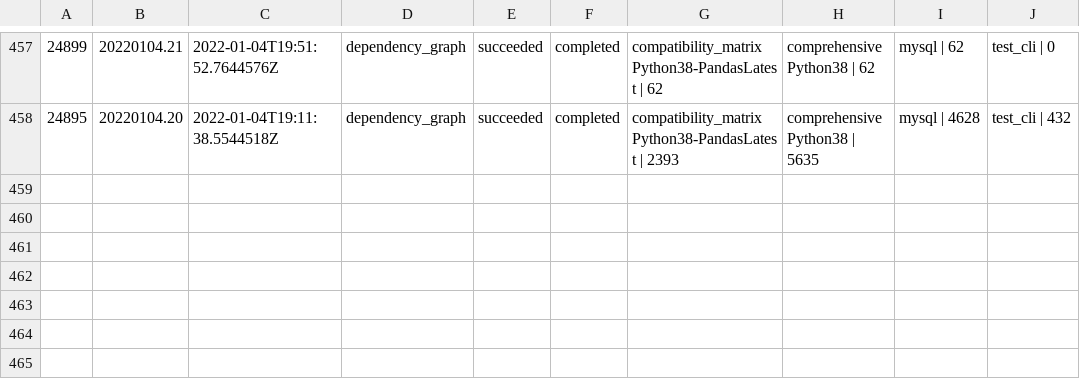
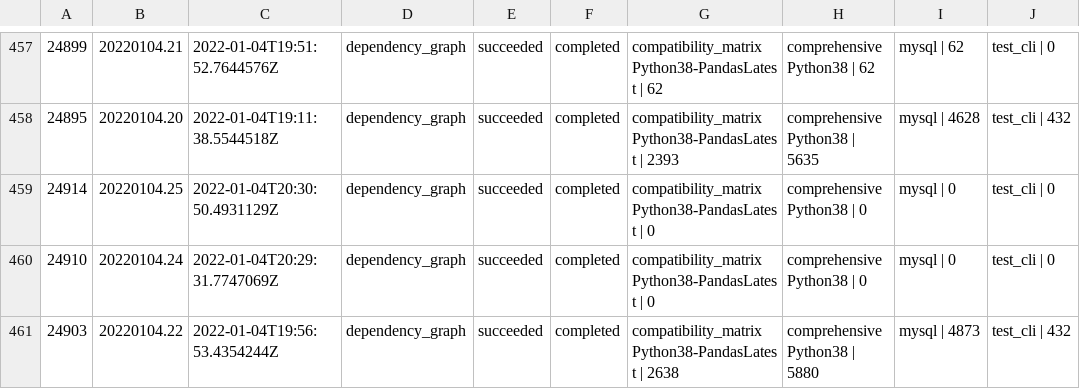
Before and after one commit to greatexpectationslabs/dgtest, a CSV file: analysis/azure_runs.csv, drawn as a sheet; only a part is shown, gaps mark what is left out.

Commit message:
chore: update analysis notebook

```diff
--- a/analysis/azure_runs.csv
+++ b/analysis/azure_runs.csv
@@ -458 +458,4 @@
 24895, 20220104.20, 2022-01-04T19:11:38.5544518Z, dependency_graph, succeeded, completed, compatibility_matrix Python38-PandasLatest | 2393, comprehensive Python38 | 5635, mysql | 4628, test_cli | 432
+24914, 20220104.25, 2022-01-04T20:30:50.4931129Z, dependency_graph, succeeded, completed, compatibility_matrix Python38-PandasLatest | 0, comprehensive Python38 | 0, mysql | 0, test_cli | 0
+24910, 20220104.24, 2022-01-04T20:29:31.7747069Z, dependency_graph, succeeded, completed, compatibility_matrix Python38-PandasLatest | 0, comprehensive Python38 | 0, mysql | 0, test_cli | 0
+24903, 20220104.22, 2022-01-04T19:56:53.4354244Z, dependency_graph, succeeded, completed, compatibility_matrix Python38-PandasLatest | 2638, comprehensive Python38 | 5880, mysql | 4873, test_cli | 432
```
Also changed, not shown: analysis/deviations.csv, 1 other file.
